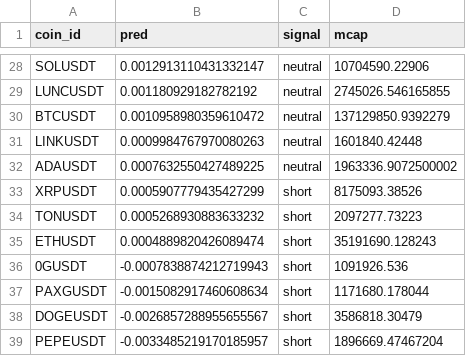
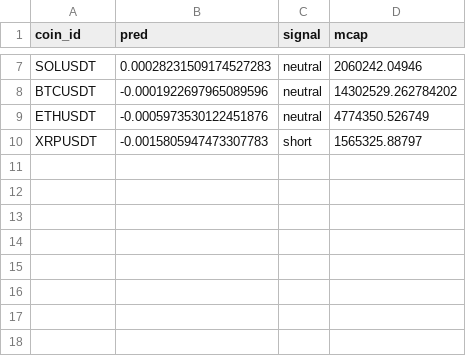
Before and after one commit to commotto2/CTREND, a CSV file: signals/signal_2026-05-29.csv, drawn as a sheet; only a part is shown, gaps mark what is left out; removed rows and columns are numbered as before the commit, all else as after; the diff covers the shown part only; the diff names each change by its address in the sheet, - before the commit and + after, or states it on an @@ line.

```diff
--- a/signals/signal_2026-05-29.csv
+++ b/signals/signal_2026-05-29.csv
-B7 (pred): 0.0012913110431332147
+B7 (pred): 0.00028231509174527283
-D7 (mcap): 10704590.22906
+D7 (mcap): 2060242.04946
-row 29: LUNCUSDT | 0.001180929182782192 | neutral | 2745026.546165855
-B8 (pred): 0.0010958980359610472
+B8 (pred): -0.0001922697965089596
-D8 (mcap): 137129850.9392279
+D8 (mcap): 14302529.262784202
-row 31: LINKUSDT | 0.0009984767970080263 | neutral | 1601840.42448
-row 32: ADAUSDT | 0.0007632550427489225 | neutral | 1963336.9072500002
+row 9: ETHUSDT | -0.0005973530122451876 | neutral | 4774350.526749
-B10 (pred): 0.0005907779435427299
+B10 (pred): -0.0015805947473307783
-D10 (mcap): 8175093.38526
+D10 (mcap): 1565325.88797
-row 34: TONUSDT | 0.0005268930883633232 | short | 2097277.73223
-row 35: ETHUSDT | 0.0004889820426089474 | short | 35191690.128243
-row 36: 0GUSDT | -0.0007838874212719943 | short | 1091926.536
-row 37: PAXGUSDT | -0.0015082917460608634 | short | 1171680.178044
-row 38: DOGEUSDT | -0.0026857288955655567 | short | 3586818.30479
-row 39: PEPEUSDT | -0.0033485219170185957 | short | 1896669.47467204
```
Also changed, not shown: 1 added row, 22 removed rows and 8 edited cells elsewhere in this file, signals/ctrend_returns.csv, 3 other files.
